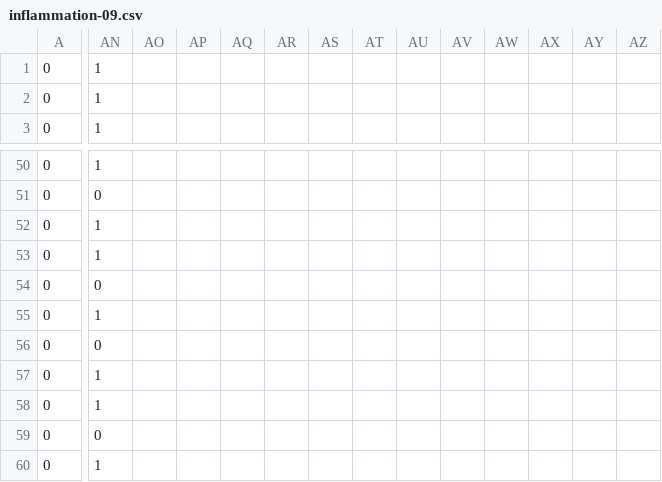
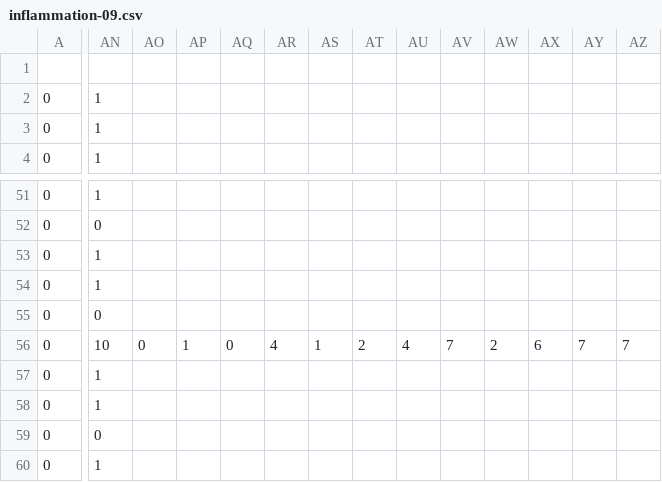
Before and after one commit to jarsenault/zipper, a CSV file: inflammation-09.csv, drawn as a sheet; only a part is shown, gaps mark what is left out; removed rows and columns are numbered as before the commit, all else as after; rows hold the shown columns only; the diff covers the shown part only; the diff names each change by its address in the sheet, - before the commit and + after, or states it on an @@ line.

```diff
--- a/inflammation-09.csv
+++ b/inflammation-09.csv
+row 1: (empty)
-AN56: 1
+AN56: 10
-AO56: (empty)
+AO56: 0
-AP56: (empty)
+AP56: 1
-AQ56: (empty)
+AQ56: 0
-AR56: (empty)
+AR56: 4
-AS56: (empty)
+AS56: 1
-AT56: (empty)
+AT56: 2
-AU56: (empty)
+AU56: 4
-AV56: (empty)
+AV56: 7
-AW56: (empty)
+AW56: 2
-AX56: (empty)
+AX56: 6
-AY56: (empty)
+AY56: 7
-AZ56: (empty)
+AZ56: 7
-row 56: 0 | 0
```
Also changed, not shown: 27 edited cells elsewhere in this file.
